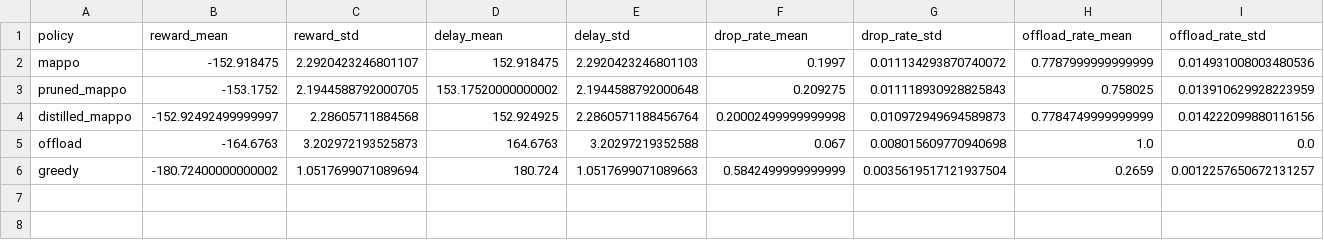
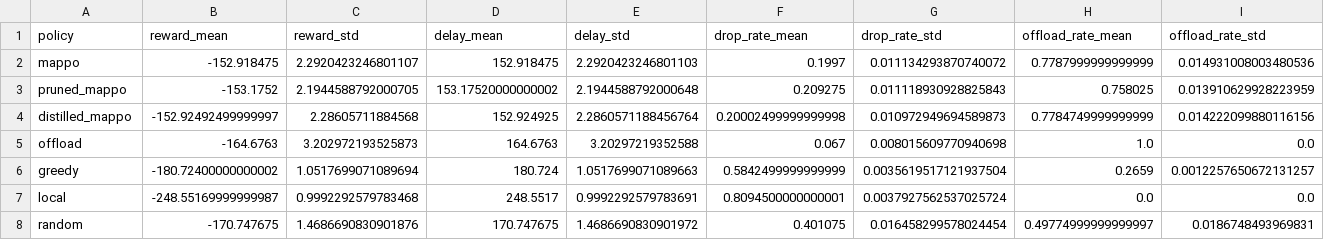
Before and after one commit to JaneyiHuang/codex001, a CSV file: results/compare_experiments/comparison_summary.csv, drawn as a sheet; only a part is shown; rows hold the shown columns only; the diff names each change by its address in the sheet, - before the commit and + after, or states it on an @@ line.

```diff
--- a/results/compare_experiments/comparison_summary.csv
+++ b/results/compare_experiments/comparison_summary.csv
+row 7: local | -248.55169999999987 | 0.9992292579783468 | 248.5517 | 0.9992292579783691 | 0.8094500000000001 | 0.0037927562537025724 | 0.0 | 0.0
+row 8: random | -170.747675 | 1.4686690830901876 | 170.747675 | 1.4686690830901972 | 0.401075 | 0.016458299578024454 | 0.49774999999999997 | 0.0186748493969831
```
Also changed, not shown: 25 other files.
